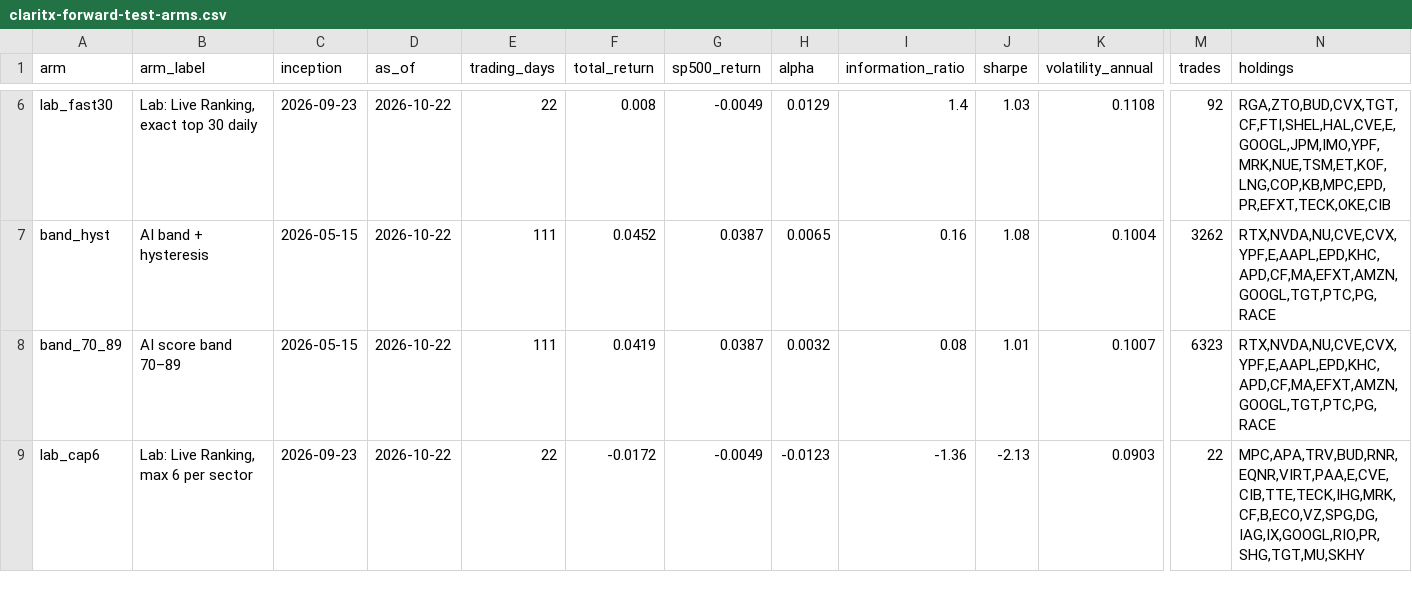
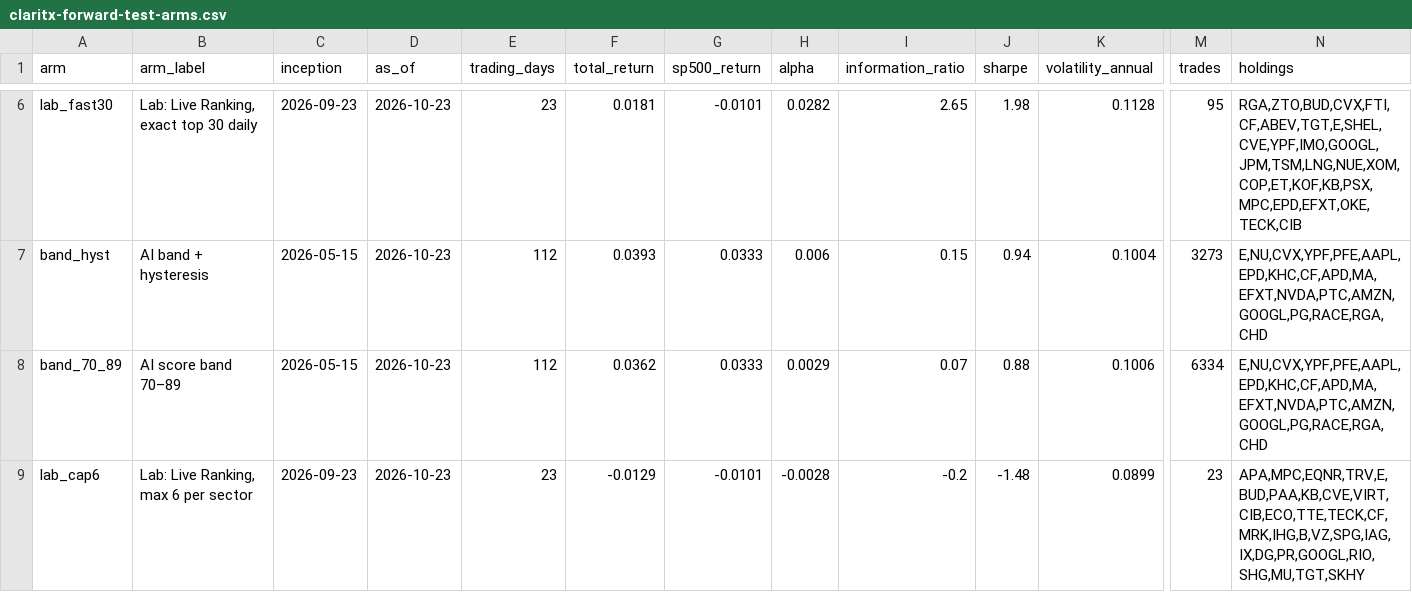
Before and after one commit to Orcules/claritx-forward-test, a CSV file: data/claritx-forward-test-arms.csv, drawn as a sheet; only a part is shown, gaps mark what is left out; the diff covers the shown part only; the diff names each change by its address in the sheet, - before the commit and + after, or states it on an @@ line.

```diff
--- a/data/claritx-forward-test-arms.csv
+++ b/data/claritx-forward-test-arms.csv
-D6:D9 (as_of): 2026-10-22
+D6:D9 (as_of): 2026-10-23
-E6 (trading_days): 22
+E6 (trading_days): 23
-F6 (total_return): 0.008
+F6 (total_return): 0.0181
-G6 (sp500_return): -0.0049
+G6 (sp500_return): -0.0101
-H6 (alpha): 0.0129
+H6 (alpha): 0.0282
-I6 (information_ratio): 1.4
+I6 (information_ratio): 2.65
-J6 (sharpe): 1.03
+J6 (sharpe): 1.98
-K6 (volatility_annual): 0.1108
+K6 (volatility_annual): 0.1128
-M6 (trades): 92
+M6 (trades): 95
-N6 (holdings): RGA,ZTO,BUD,CVX,TGT,CF,FTI,SHEL,HAL,CVE,E,GOOGL,JPM,IMO,YPF,MRK,NUE,TSM,ET,KOF,LNG,COP,KB,MPC,EPD,PR,EFXT,TECK,OKE,CIB
+N6 (holdings): RGA,ZTO,BUD,CVX,FTI,CF,ABEV,TGT,E,SHEL,CVE,YPF,IMO,GOOGL,JPM,TSM,LNG,NUE,XOM,COP,ET,KOF,KB,PSX,MPC,EPD,EFXT,OKE,TECK,CIB
-E7:E8 (trading_days): 111
+E7:E8 (trading_days): 112
-F7 (total_return): 0.0452
+F7 (total_return): 0.0393
-G7:G8 (sp500_return): 0.0387
+G7:G8 (sp500_return): 0.0333
-H7 (alpha): 0.0065
+H7 (alpha): 0.006
-I7 (information_ratio): 0.16
+I7 (information_ratio): 0.15
-J7 (sharpe): 1.08
+J7 (sharpe): 0.94
-M7 (trades): 3262
+M7 (trades): 3273
-N7:N8 (holdings): RTX,NVDA,NU,CVE,CVX,YPF,E,AAPL,EPD,KHC,APD,CF,MA,EFXT,AMZN,GOOGL,TGT,PTC,PG,RACE
+N7:N8 (holdings): E,NU,CVX,YPF,PFE,AAPL,EPD,KHC,CF,APD,MA,EFXT,NVDA,PTC,AMZN,GOOGL,PG,RACE,RGA,CHD
-F8 (total_return): 0.0419
+F8 (total_return): 0.0362
-H8 (alpha): 0.0032
+H8 (alpha): 0.0029
-I8 (information_ratio): 0.08
+I8 (information_ratio): 0.07
-J8 (sharpe): 1.01
+J8 (sharpe): 0.88
-K8 (volatility_annual): 0.1007
+K8 (volatility_annual): 0.1006
-M8 (trades): 6323
+M8 (trades): 6334
-E9 (trading_days): 22
+E9 (trading_days): 23
-F9 (total_return): -0.0172
+F9 (total_return): -0.0129
-G9 (sp500_return): -0.0049
+G9 (sp500_return): -0.0101
-H9 (alpha): -0.0123
+H9 (alpha): -0.0028
-I9 (information_ratio): -1.36
+I9 (information_ratio): -0.2
-J9 (sharpe): -2.13
+J9 (sharpe): -1.48
-K9 (volatility_annual): 0.0903
+K9 (volatility_annual): 0.0899
-M9 (trades): 22
+M9 (trades): 23
-N9 (holdings): MPC,APA,TRV,BUD,RNR,EQNR,VIRT,PAA,E,CVE,CIB,TTE,TECK,IHG,MRK,CF,B,ECO,VZ,SPG,DG,IAG,IX,GOOGL,RIO,PR,SHG,TGT,MU,SKHY
+N9 (holdings): APA,MPC,EQNR,TRV,E,BUD,PAA,KB,CVE,VIRT,CIB,ECO,TTE,TECK,CF,MRK,IHG,B,VZ,SPG,IAG,IX,DG,PR,GOOGL,RIO,SHG,MU,TGT,SKHY
```
Also changed, not shown: 2 added rows, 2 removed rows and 91 edited cells elsewhere in this file, data/claritx-cohort-history.csv, data/claritx-forward-test-daily.csv, 2 other files.
